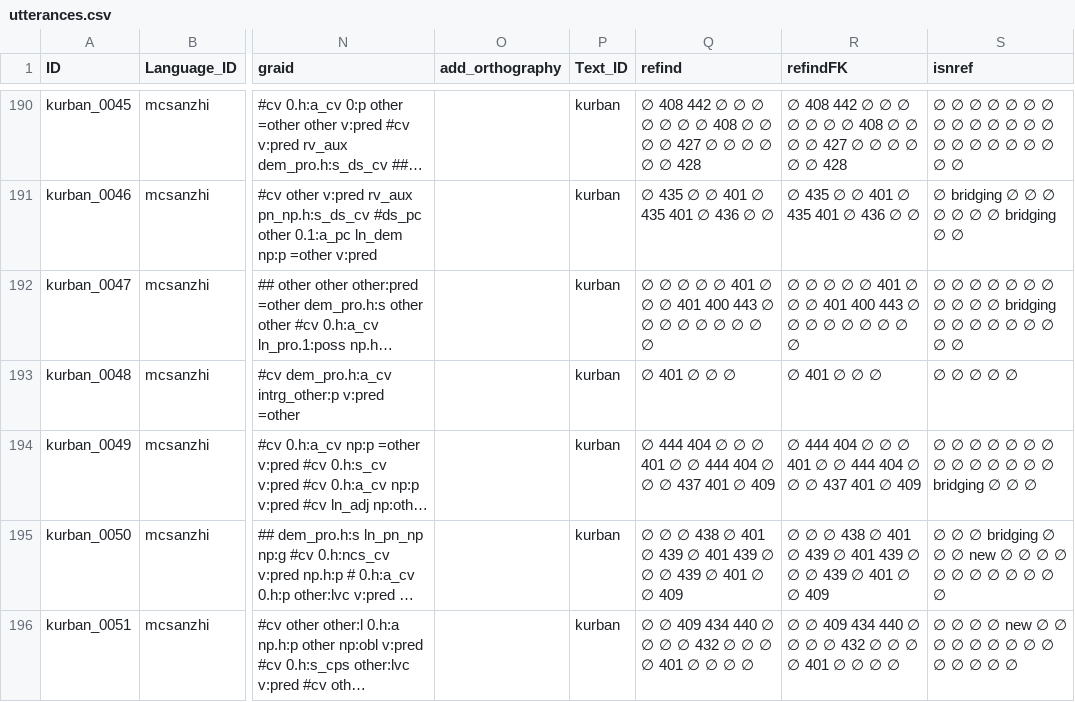
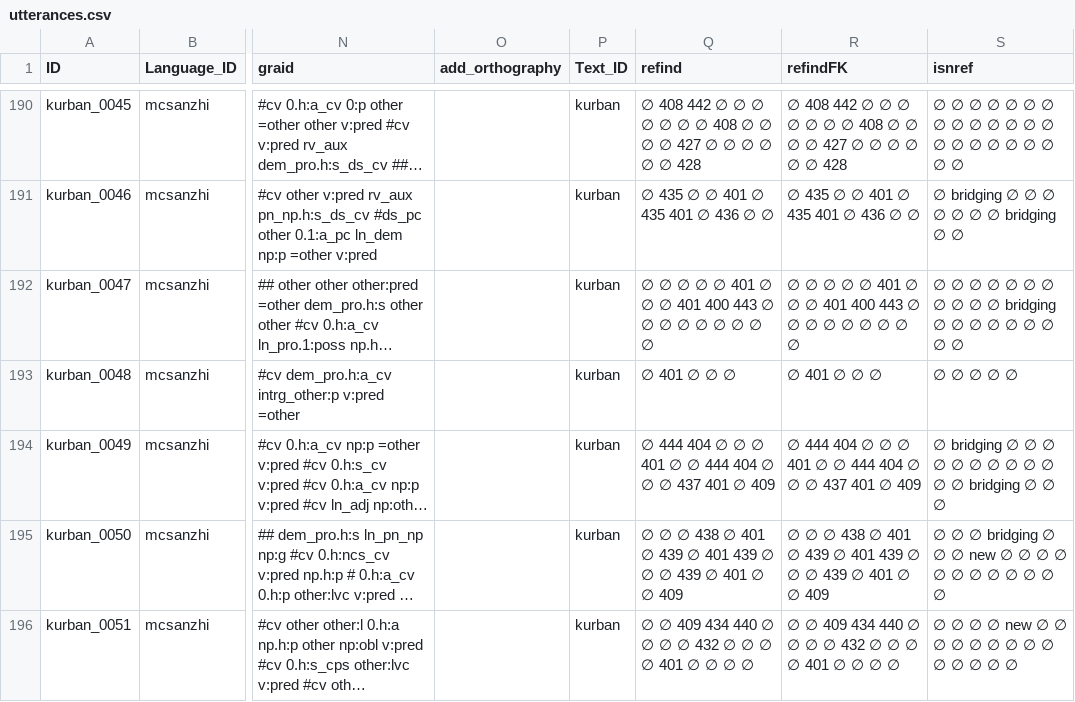
Before and after one commit to Multi-CAST/mcsanzhi, a CSV file: cldf/utterances.csv, drawn as a sheet; only a part is shown, gaps mark what is left out; long unchanged cells end in …; the diff covers the shown part only; the diff names each change by its address in the sheet, - before the commit and + after, or states it on an @@ line.

```diff
--- a/cldf/utterances.csv
+++ b/cldf/utterances.csv
-S194 (isnref): ∅ ∅ ∅ ∅ ∅ ∅…
+S194 (isnref): ∅ bridging ∅ ∅ ∅ ∅…
```
Also changed, not shown: 4 edited cells elsewhere in this file, cldf/media.csv, cldf/media/mc_sanzhi_bazhuk.tsv, 17 other files.
